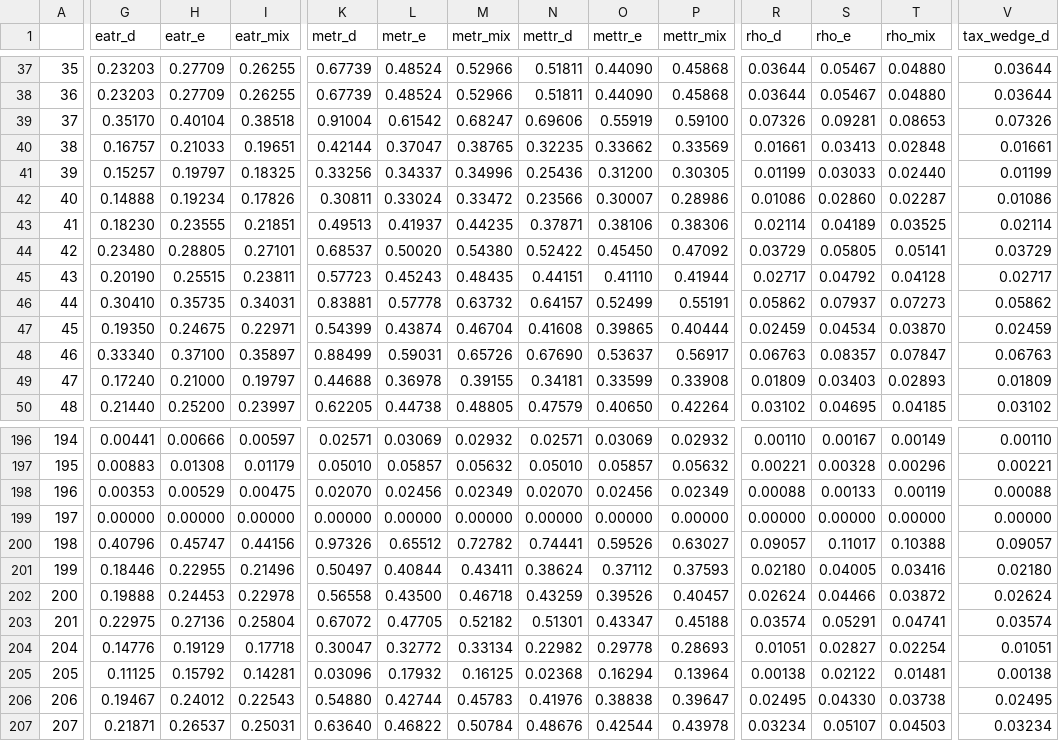
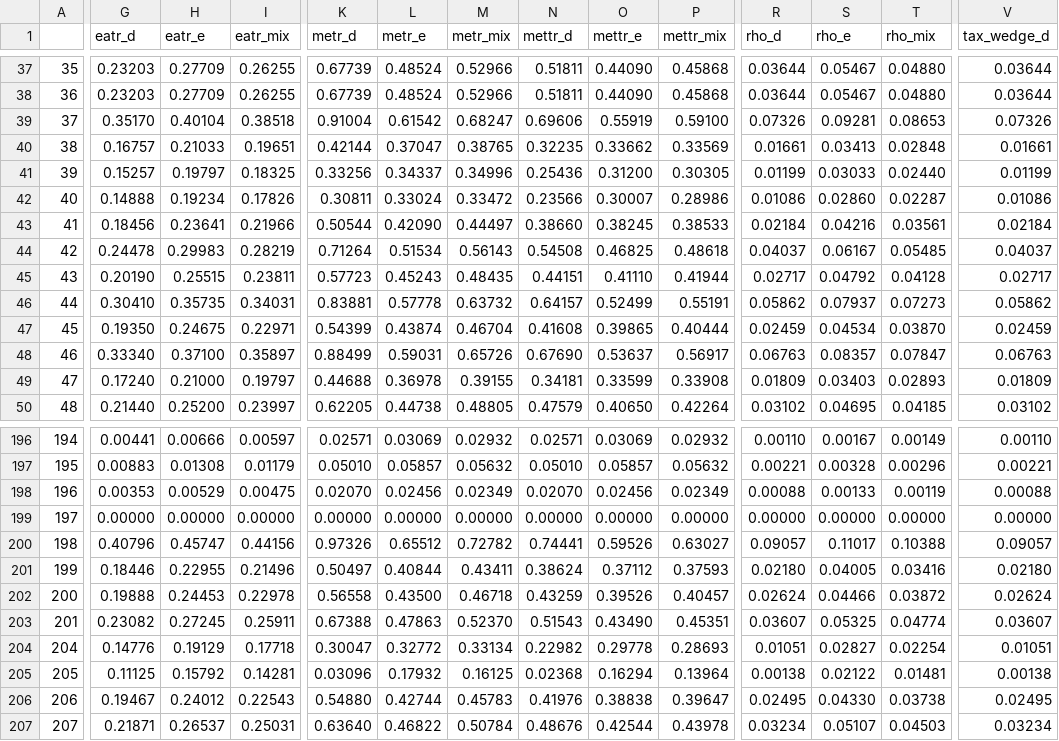
Before and after one commit to PSLmodels/Cost-of-Capital-Calculator, a CSV file: example_output/changed_byasset_expected.csv, drawn as a sheet; only a part is shown, gaps mark what is left out; the diff covers the shown part only; the diff names each change by its address in the sheet, - before the commit and + after, or states it on an @@ line.

```diff
--- a/example_output/changed_byasset_expected.csv
+++ b/example_output/changed_byasset_expected.csv
-G43 (eatr_d): 0.18230
+G43 (eatr_d): 0.18456
-H43 (eatr_e): 0.23555
+H43 (eatr_e): 0.23641
-I43 (eatr_mix): 0.21851
+I43 (eatr_mix): 0.21966
-K43 (metr_d): 0.49513
+K43 (metr_d): 0.50544
-L43 (metr_e): 0.41937
+L43 (metr_e): 0.42090
-M43 (metr_mix): 0.44235
+M43 (metr_mix): 0.44497
-N43 (mettr_d): 0.37871
+N43 (mettr_d): 0.38660
-O43 (mettr_e): 0.38106
+O43 (mettr_e): 0.38245
-P43 (mettr_mix): 0.38306
+P43 (mettr_mix): 0.38533
-R43 (rho_d): 0.02114
+R43 (rho_d): 0.02184
-S43 (rho_e): 0.04189
+S43 (rho_e): 0.04216
-T43 (rho_mix): 0.03525
+T43 (rho_mix): 0.03561
-V43 (tax_wedge_d): 0.02114
+V43 (tax_wedge_d): 0.02184
-G44 (eatr_d): 0.23480
+G44 (eatr_d): 0.24478
-H44 (eatr_e): 0.28805
+H44 (eatr_e): 0.29983
-I44 (eatr_mix): 0.27101
+I44 (eatr_mix): 0.28219
-K44 (metr_d): 0.68537
+K44 (metr_d): 0.71264
-L44 (metr_e): 0.50020
+L44 (metr_e): 0.51534
-M44 (metr_mix): 0.54380
+M44 (metr_mix): 0.56143
-N44 (mettr_d): 0.52422
+N44 (mettr_d): 0.54508
-O44 (mettr_e): 0.45450
+O44 (mettr_e): 0.46825
-P44 (mettr_mix): 0.47092
+P44 (mettr_mix): 0.48618
-R44 (rho_d): 0.03729
+R44 (rho_d): 0.04037
-S44 (rho_e): 0.05805
+S44 (rho_e): 0.06167
-T44 (rho_mix): 0.05141
+T44 (rho_mix): 0.05485
-V44 (tax_wedge_d): 0.03729
+V44 (tax_wedge_d): 0.04037
-G203 (eatr_d): 0.22975
+G203 (eatr_d): 0.23082
-H203 (eatr_e): 0.27136
+H203 (eatr_e): 0.27245
-I203 (eatr_mix): 0.25804
+I203 (eatr_mix): 0.25911
-K203 (metr_d): 0.67072
+K203 (metr_d): 0.67388
-L203 (metr_e): 0.47705
+L203 (metr_e): 0.47863
-M203 (metr_mix): 0.52182
+M203 (metr_mix): 0.52370
-N203 (mettr_d): 0.51301
+N203 (mettr_d): 0.51543
-O203 (mettr_e): 0.43347
+O203 (mettr_e): 0.43490
-P203 (mettr_mix): 0.45188
+P203 (mettr_mix): 0.45351
-R203 (rho_d): 0.03574
+R203 (rho_d): 0.03607
-S203 (rho_e): 0.05291
+S203 (rho_e): 0.05325
-T203 (rho_mix): 0.04741
+T203 (rho_mix): 0.04774
-V203 (tax_wedge_d): 0.03574
+V203 (tax_wedge_d): 0.03607
```
Also changed, not shown: 126 edited cells elsewhere in this file, example_output/changed_byindustry_expected.csv, example_output/reform_byasset_expected.csv, 1 other file.
